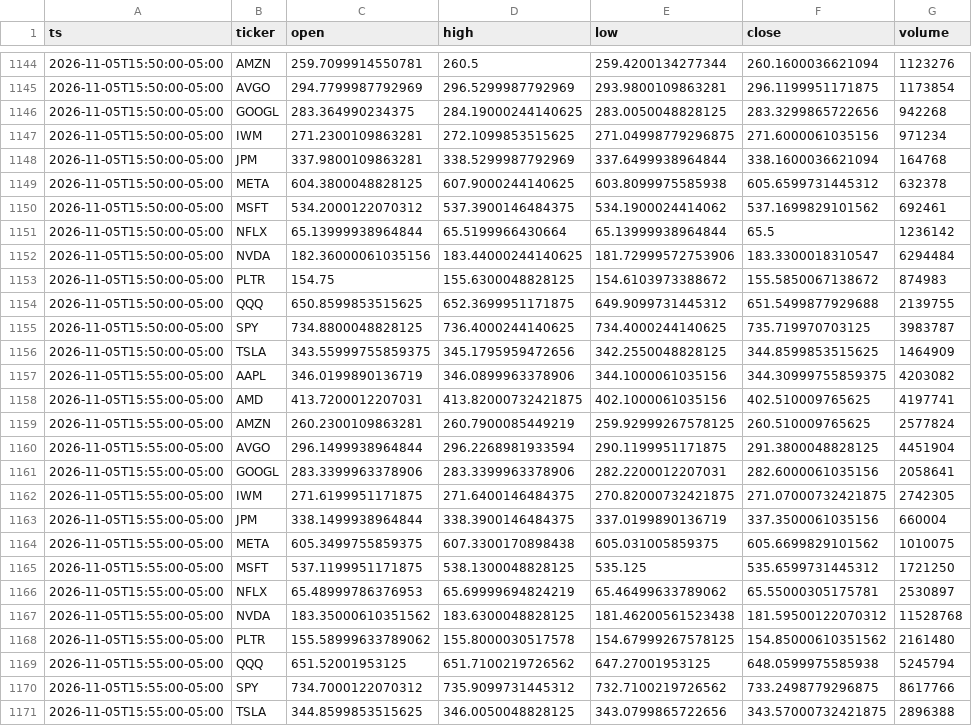
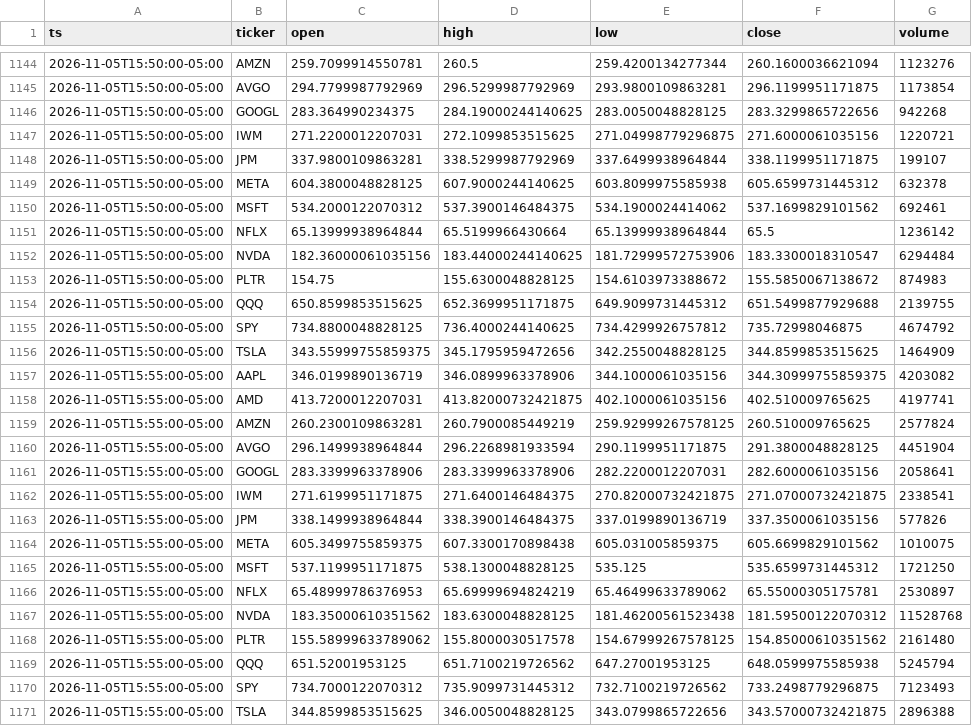
Before and after one commit to Moringo22/day-trading-test, a CSV file: data/bars/2026-11-05.csv, drawn as a sheet; only a part is shown, gaps mark what is left out.

```diff
--- a/data/bars/2026-11-05.csv
+++ b/data/bars/2026-11-05.csv
@@ -1146,4 +1146,4 @@ ts,ticker,open,high,low,close,volume
 2026-11-05T15:50:00-05:00,GOOGL,283.364990234375,284.19000244140625,283.0050048828125,283.3299865722656,942268
-2026-11-05T15:50:00-05:00,IWM,271.2300109863281,272.1099853515625,271.04998779296875,271.6000061035156,971234
-2026-11-05T15:50:00-05:00,JPM,337.9800109863281,338.5299987792969,337.6499938964844,338.1600036621094,164768
+2026-11-05T15:50:00-05:00,IWM,271.2200012207031,272.1099853515625,271.04998779296875,271.6000061035156,1220721
+2026-11-05T15:50:00-05:00,JPM,337.9800109863281,338.5299987792969,337.6499938964844,338.1199951171875,199107
 2026-11-05T15:50:00-05:00,META,604.3800048828125,607.9000244140625,603.8099975585938,605.6599731445312,632378
@@ -1154,3 +1154,3 @@ ts,ticker,open,high,low,close,volume
 2026-11-05T15:50:00-05:00,QQQ,650.8599853515625,652.3699951171875,649.9099731445312,651.5499877929688,2139755
-2026-11-05T15:50:00-05:00,SPY,734.8800048828125,736.4000244140625,734.4000244140625,735.719970703125,3983787
+2026-11-05T15:50:00-05:00,SPY,734.8800048828125,736.4000244140625,734.4299926757812,735.72998046875,4674792
 2026-11-05T15:50:00-05:00,TSLA,343.55999755859375,345.1795959472656,342.2550048828125,344.8599853515625,1464909
@@ -1161,4 +1161,4 @@ ts,ticker,open,high,low,close,volume
 2026-11-05T15:55:00-05:00,GOOGL,283.3399963378906,283.3399963378906,282.2200012207031,282.6000061035156,2058641
-2026-11-05T15:55:00-05:00,IWM,271.6199951171875,271.6400146484375,270.82000732421875,271.07000732421875,2742305
-2026-11-05T15:55:00-05:00,JPM,338.1499938964844,338.3900146484375,337.0199890136719,337.3500061035156,660004
+2026-11-05T15:55:00-05:00,IWM,271.6199951171875,271.6400146484375,270.82000732421875,271.07000732421875,2338541
+2026-11-05T15:55:00-05:00,JPM,338.1499938964844,338.3900146484375,337.0199890136719,337.3500061035156,577826
 2026-11-05T15:55:00-05:00,META,605.3499755859375,607.3300170898438,605.031005859375,605.6699829101562,1010075
@@ -1169,3 +1169,3 @@ ts,ticker,open,high,low,close,volume
 2026-11-05T15:55:00-05:00,QQQ,651.52001953125,651.7100219726562,647.27001953125,648.0599975585938,5245794
-2026-11-05T15:55:00-05:00,SPY,734.7000122070312,735.9099731445312,732.7100219726562,733.2498779296875,8617766
+2026-11-05T15:55:00-05:00,SPY,734.7000122070312,735.9099731445312,732.7100219726562,733.2498779296875,7123493
 2026-11-05T15:55:00-05:00,TSLA,344.8599853515625,346.0050048828125,343.0799865722656,343.57000732421875,2896388
```
Also changed, not shown: 2 other files.
